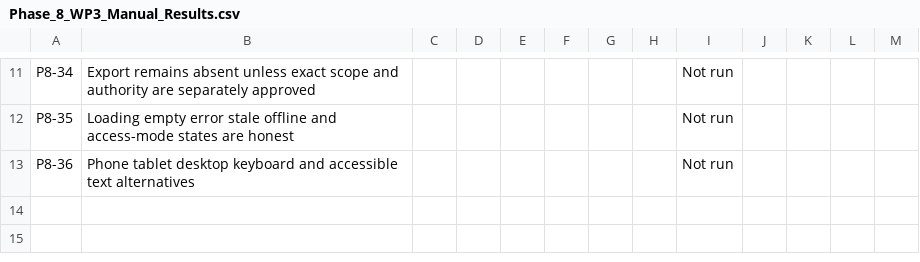
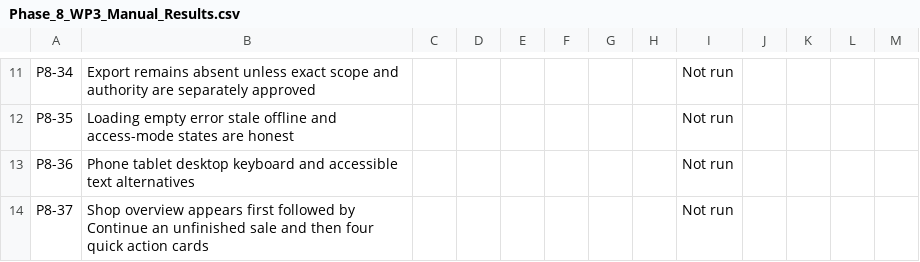
Before and after one commit to Al-siddiq/DawaTrack, a CSV file: docs/Phase-8/Phase_8_WP3_Manual_Results.csv, drawn as a sheet; only a part is shown, gaps mark what is left out; the diff names each change by its address in the sheet, - before the commit and + after, or states it on an @@ line.

Commit message:
docs(phase-8-wp3): add Home section order manual case

```diff
--- a/docs/Phase-8/Phase_8_WP3_Manual_Results.csv
+++ b/docs/Phase-8/Phase_8_WP3_Manual_Results.csv
+row 14: P8-37 | Shop overview appears first followed by Continue an unfinished sale and then four quick action cards |  |  |  |  |  |  | Not run
```
